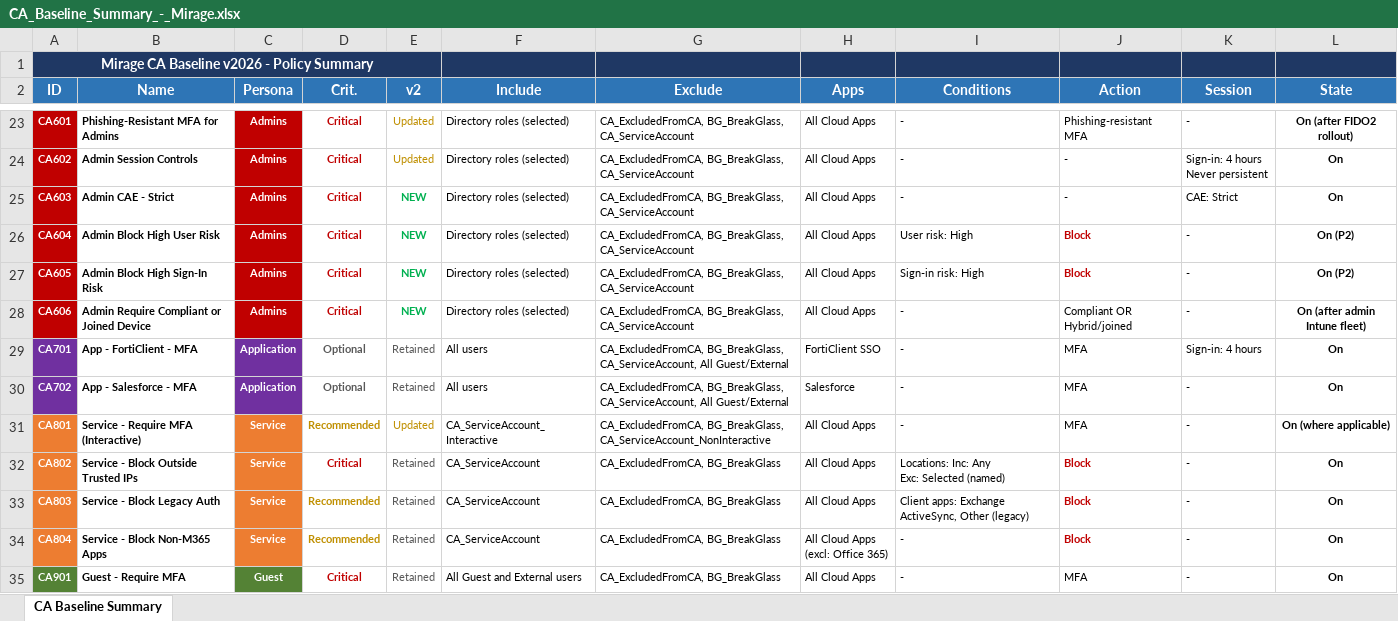
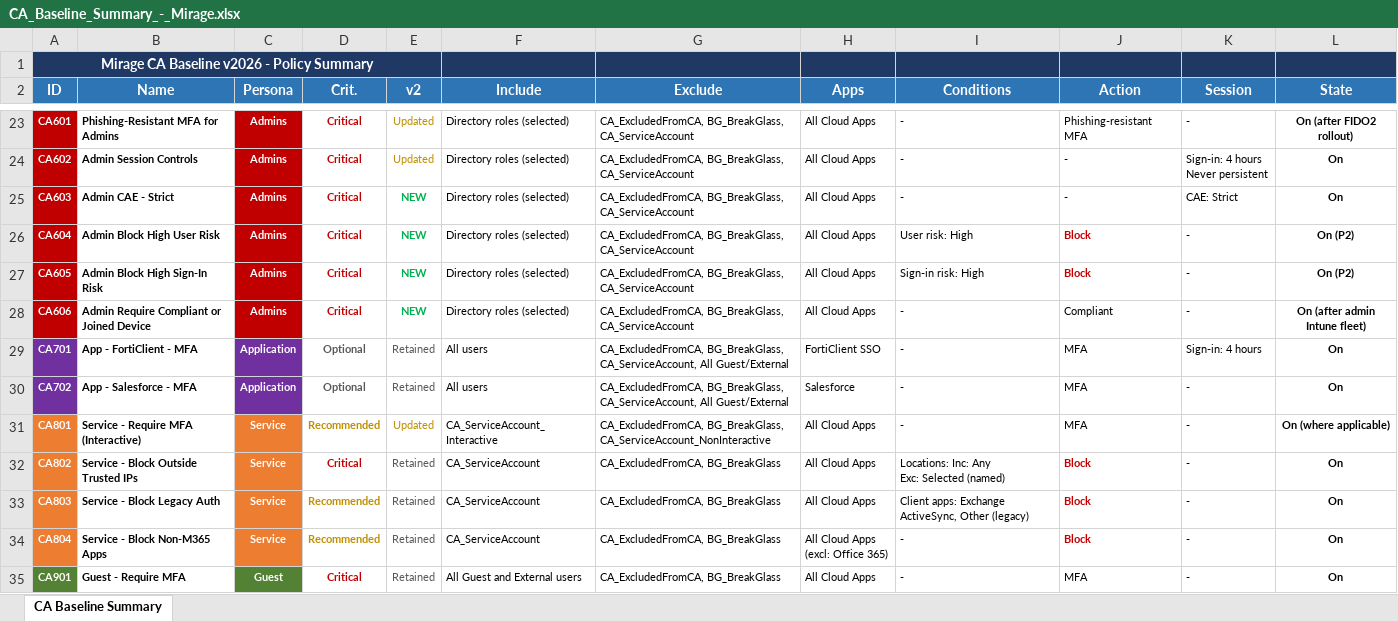
Before and after one commit to Teuftis/ConditionalAccessBaseline-Hardened, an Excel workbook: reference/CA_Baseline_Summary_-_Mirage.xlsx, sheet CA Baseline Summary, drawn as a sheet; only a part is shown, gaps mark what is left out; values as stored, in another font and other column widths than the file's, no borders; the diff covers the shown part only; the diff names each change by its address in the sheet, - before the commit and + after, or states it on an @@ line.

```diff
--- a/reference/CA_Baseline_Summary_-_Mirage.xlsx (sheet CA Baseline Summary)
+++ b/reference/CA_Baseline_Summary_-_Mirage.xlsx (sheet CA Baseline Summary)
-J28 (Action): Compliant OR Hybrid/joined
+J28 (Action): Compliant
```
Also changed, not shown: 3 added rows and 10 edited cells elsewhere in this sheet, reference/CA_Baseline_-_Mirage.xlsx, reference/CA_Baseline_-_Runbook.xlsx, 44 other files.
